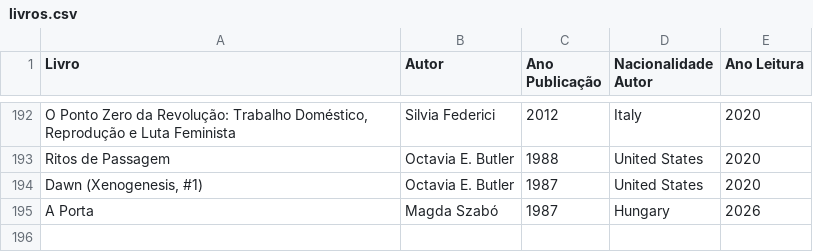
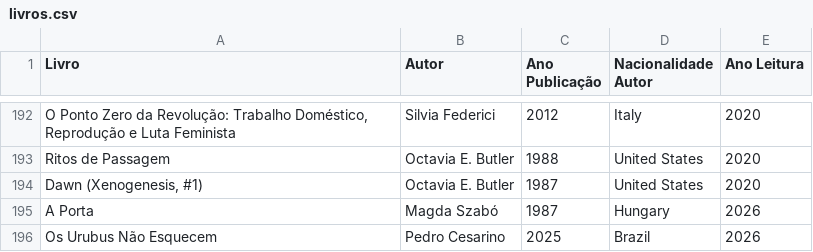
Before and after one commit to biafpaiva/atlas-leitura, a CSV file: livros.csv, drawn as a sheet; only a part is shown, gaps mark what is left out.

Commit message:
Atualiza livros.csv pelo Atlas de Leituras

```diff
--- a/livros.csv
+++ b/livros.csv
@@ -195 +195,2 @@ Ritos de Passagem,Octavia E. Butler,1988,United States,2020
 A Porta,Magda Szabó,1987,Hungary,2026
+Os Urubus Não Esquecem,Pedro Cesarino,2025,Brazil,2026
```
